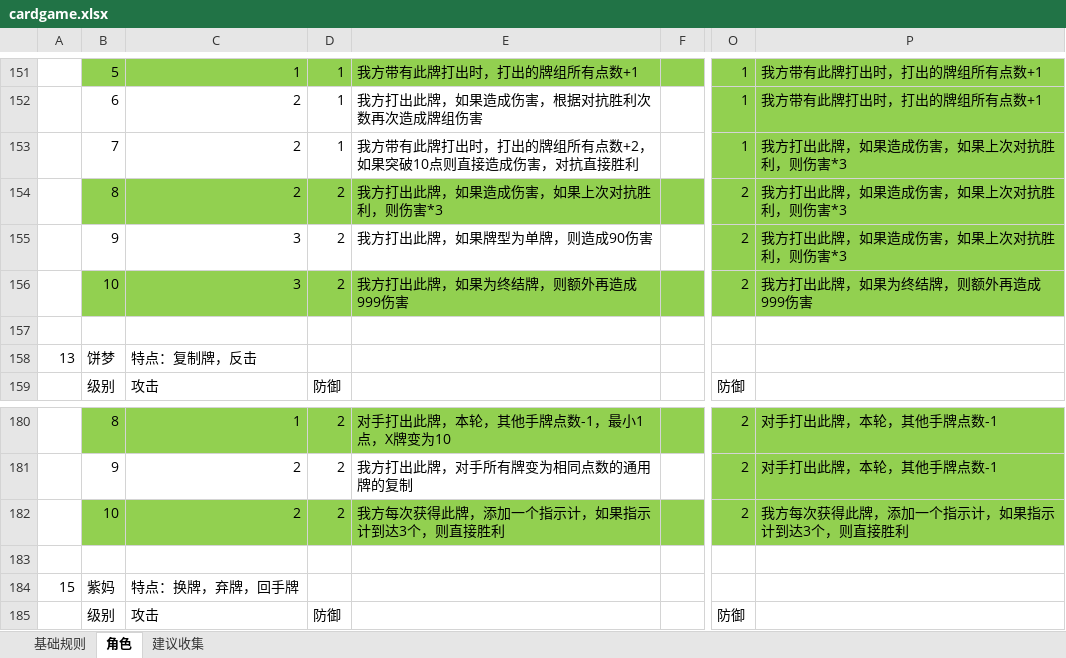
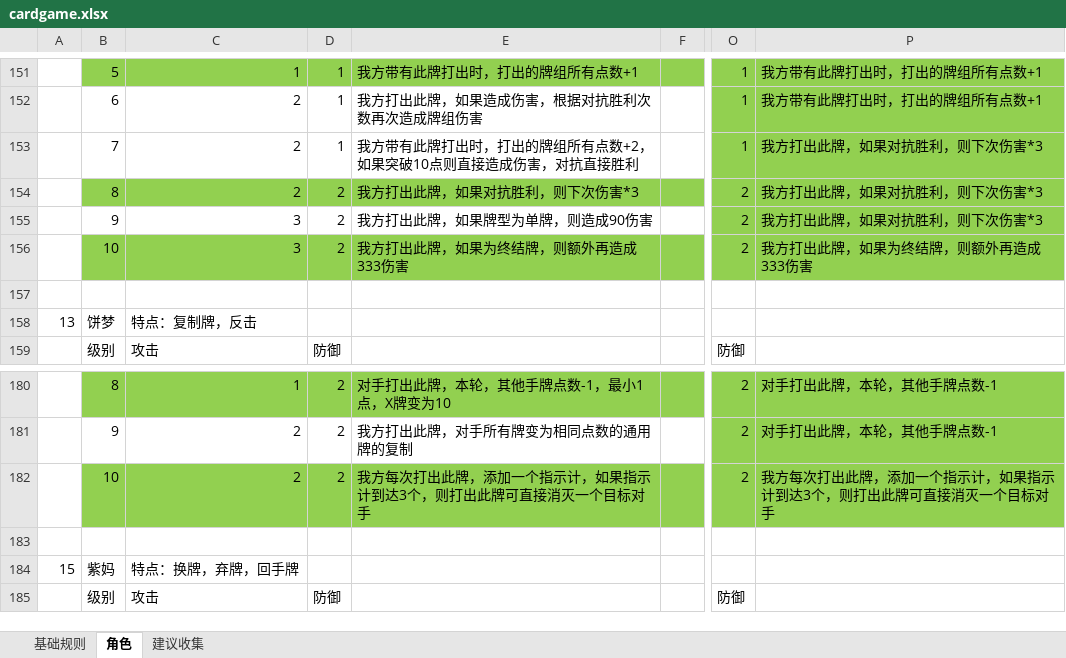
Before and after one commit to tyrdom/vertxtry, an Excel workbook: design/cardgame.xlsx, sheet 角色, drawn as a sheet; only a part is shown, gaps mark what is left out; values as stored, in another font and other column widths than the file's, no borders; the diff names each change by its address in the sheet, - before the commit and + after, or states it on an @@ line.

```diff
--- a/design/cardgame.xlsx (sheet 角色)
+++ b/design/cardgame.xlsx (sheet 角色)
-P153:P155: 我方打出此牌，如果造成伤害，如果上次对抗胜利，则伤害*3
+P153:P155: 我方打出此牌，如果对抗胜利，则下次伤害*3
-E154: 我方打出此牌，如果造成伤害，如果上次对抗胜利，则伤害*3
+E154: 我方打出此牌，如果对抗胜利，则下次伤害*3
-E156: 我方打出此牌，如果为终结牌，则额外再造成999伤害
+E156: 我方打出此牌，如果为终结牌，则额外再造成333伤害
-P156: 我方打出此牌，如果为终结牌，则额外再造成999伤害
+P156: 我方打出此牌，如果为终结牌，则额外再造成333伤害
-E182: 我方每次获得此牌，添加一个指示计，如果指示计到达3个，则直接胜利
+E182: 我方每次打出此牌，添加一个指示计，如果指示计到达3个，则打出此牌可直接消灭一个目标对手
-P182: 我方每次获得此牌，添加一个指示计，如果指示计到达3个，则直接胜利
+P182: 我方每次打出此牌，添加一个指示计，如果指示计到达3个，则打出此牌可直接消灭一个目标对手
```
Also changed, not shown: 1 other file.
